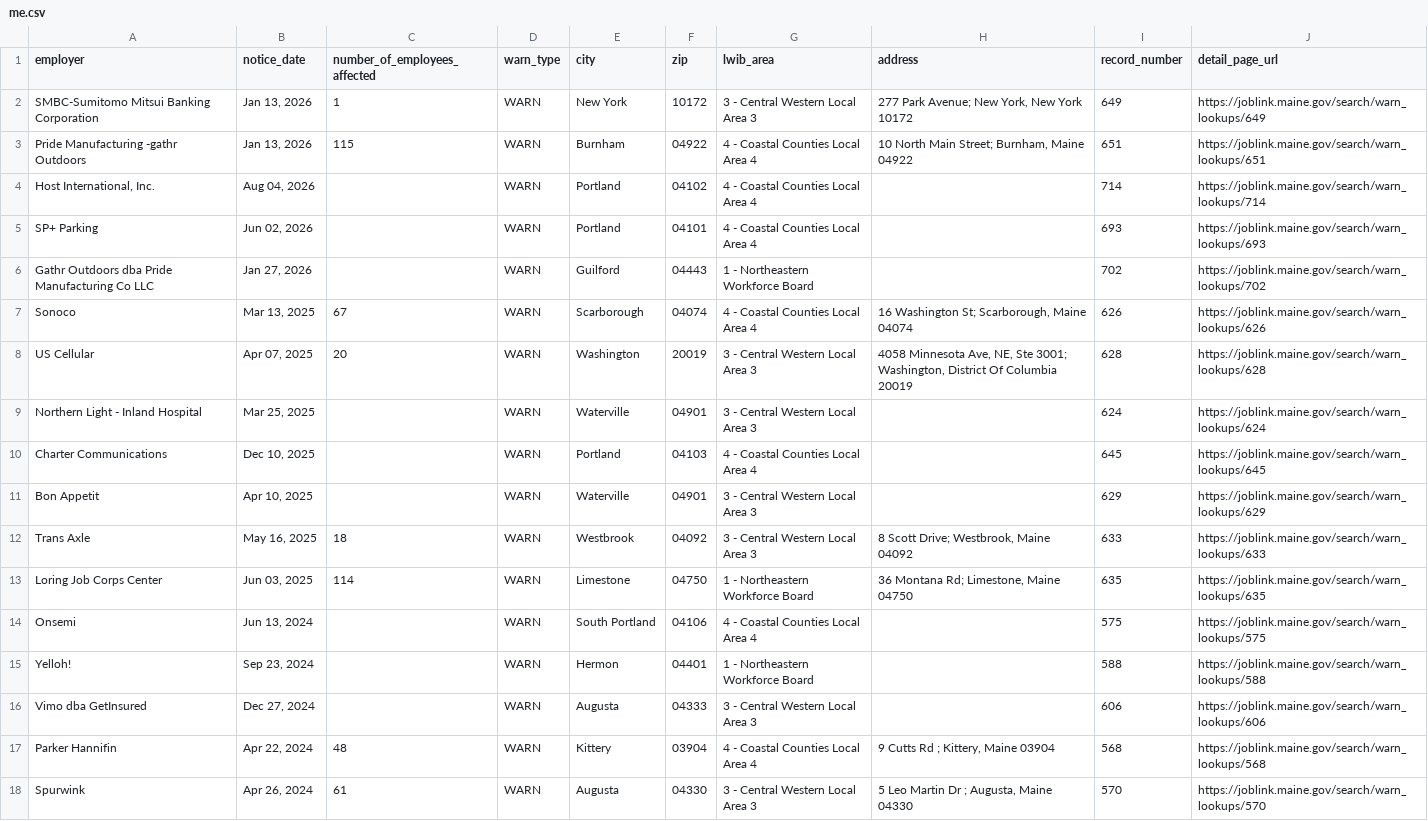
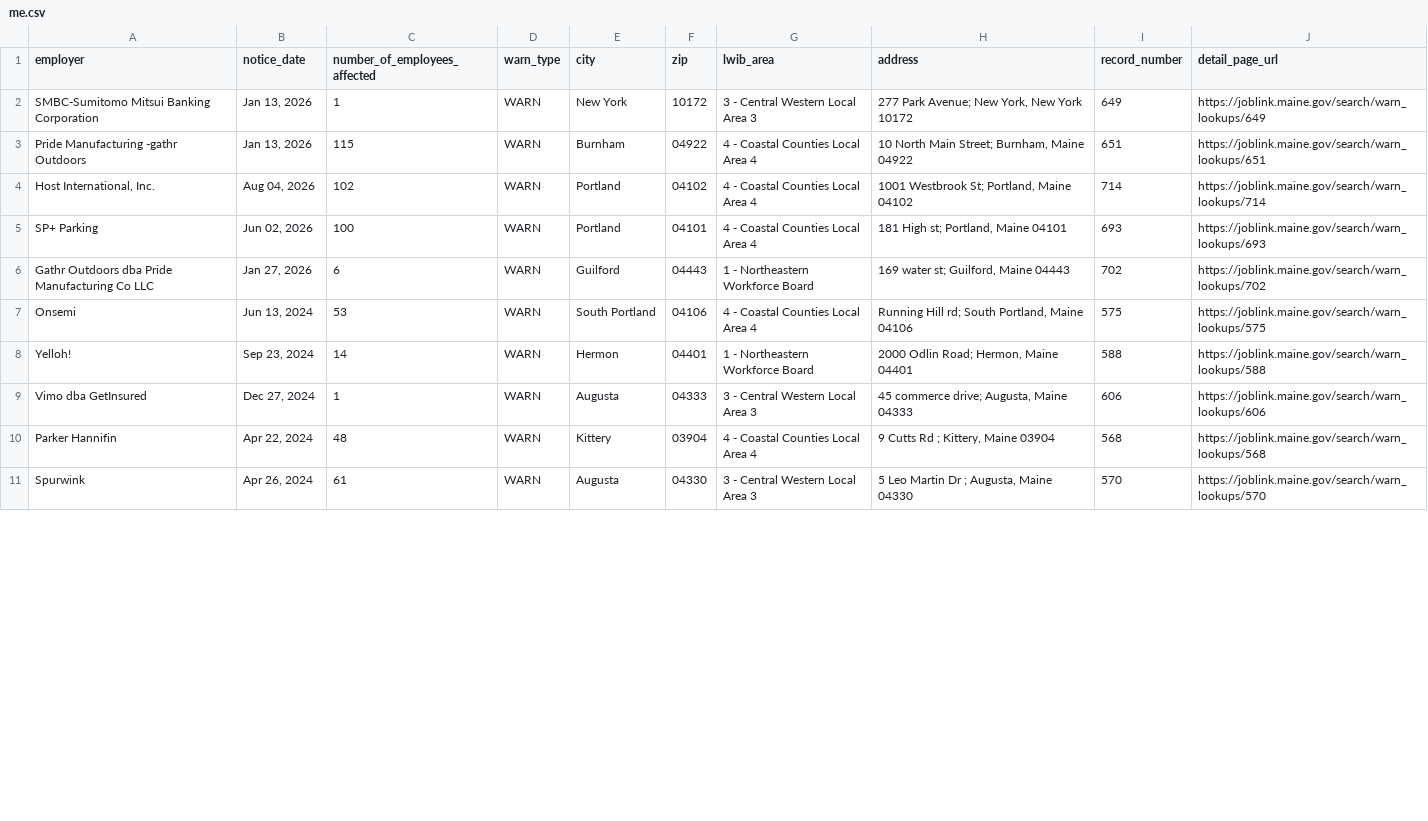
Before and after one commit to FTS-IE/github-actions-tut, a CSV file: data/me.csv, drawn as a sheet; only a part is shown; the diff covers the shown part only.

```diff
--- a/data/me.csv
+++ b/data/me.csv
@@ -3,15 +3,8 @@ SMBC-Sumitomo Mitsui Banking Corporation,"Jan 13, 2026",1,WARN,New York,10172,3
 Pride Manufacturing -gathr Outdoors,"Jan 13, 2026",115,WARN,Burnham,04922,4 - Coastal Counties Local Area 4,"10 North Main Street; Burnham, Maine 04922",651,https://joblink.maine.gov/search/warn_lookups/651
-"Host International, Inc.","Aug 04, 2026",,WARN,Portland,04102,4 - Coastal Counties Local Area 4,,714,https://joblink.maine.gov/search/warn_lookups/714
-SP+ Parking,"Jun 02, 2026",,WARN,Portland,04101,4 - Coastal Counties Local Area 4,,693,https://joblink.maine.gov/search/warn_lookups/693
-Gathr Outdoors dba Pride Manufacturing Co LLC,"Jan 27, 2026",,WARN,Guilford,04443,1 - Northeastern Workforce Board,,702,https://joblink.maine.gov/search/warn_lookups/702
-Sonoco,"Mar 13, 2025",67,WARN,Scarborough,04074,4 - Coastal Counties Local Area 4,"16 Washington St; Scarborough, Maine 04074",626,https://joblink.maine.gov/search/warn_lookups/626
-US Cellular,"Apr 07, 2025",20,WARN,Washington,20019,3 - Central Western Local Area 3,"4058 Minnesota Ave, NE, Ste 3001; Washington, District Of Columbia 20019",628,https://joblink.maine.gov/search/warn_lookups/628
-Northern Light - Inland Hospital,"Mar 25, 2025",,WARN,Waterville,04901,3 - Central Western Local Area 3,,624,https://joblink.maine.gov/search/warn_lookups/624
-Charter Communications,"Dec 10, 2025",,WARN,Portland,04103,4 - Coastal Counties Local Area 4,,645,https://joblink.maine.gov/search/warn_lookups/645
-Bon Appetit,"Apr 10, 2025",,WARN,Waterville,04901,3 - Central Western Local Area 3,,629,https://joblink.maine.gov/search/warn_lookups/629
-Trans Axle,"May 16, 2025",18,WARN,Westbrook,04092,3 - Central Western Local Area 3,"8 Scott Drive; Westbrook, Maine 04092",633,https://joblink.maine.gov/search/warn_lookups/633
-Loring Job Corps Center,"Jun 03, 2025",114,WARN,Limestone,04750,1 - Northeastern Workforce Board,"36 Montana Rd; Limestone, Maine 04750",635,https://joblink.maine.gov/search/warn_lookups/635
-Onsemi,"Jun 13, 2024",,WARN,South Portland,04106,4 - Coastal Counties Local Area 4,,575,https://joblink.maine.gov/search/warn_lookups/575
-Yelloh!,"Sep 23, 2024",,WARN,Hermon,04401,1 - Northeastern Workforce Board,,588,https://joblink.maine.gov/search/warn_lookups/588
-Vimo dba GetInsured,"Dec 27, 2024",,WARN,Augusta,04333,3 - Central Western Local Area 3,,606,https://joblink.maine.gov/search/warn_lookups/606
+"Host International, Inc.","Aug 04, 2026",102,WARN,Portland,04102,4 - Coastal Counties Local Area 4,"1001 Westbrook St; Portland, Maine 04102",714,https://joblink.maine.gov/search/warn_lookups/714
+SP+ Parking,"Jun 02, 2026",100,WARN,Portland,04101,4 - Coastal Counties Local Area 4,"181 High st; Portland, Maine 04101",693,https://joblink.maine.gov/search/warn_lookups/693
+Gathr Outdoors dba Pride Manufacturing Co LLC,"Jan 27, 2026",6,WARN,Guilford,04443,1 - Northeastern Workforce Board,"169 water st; Guilford, Maine 04443",702,https://joblink.maine.gov/search/warn_lookups/702
+Onsemi,"Jun 13, 2024",53,WARN,South Portland,04106,4 - Coastal Counties Local Area 4,"Running Hill rd; South Portland, Maine 04106",575,https://joblink.maine.gov/search/warn_lookups/575
+Yelloh!,"Sep 23, 2024",14,WARN,Hermon,04401,1 - Northeastern Workforce Board,"2000 Odlin Road; Hermon, Maine 04401",588,https://joblink.maine.gov/search/warn_lookups/588
+Vimo dba GetInsured,"Dec 27, 2024",1,WARN,Augusta,04333,3 - Central Western Local Area 3,"45 commerce drive; Augusta, Maine 04333",606,https://joblink.maine.gov/search/warn_lookups/606
 Parker Hannifin,"Apr 22, 2024",48,WARN,Kittery,03904,4 - Coastal Counties Local Area 4,"9 Cutts Rd ; Kittery, Maine 03904",568,https://joblink.maine.gov/search/warn_lookups/568
```
Also changed, not shown: 12 added rows and 22 edited cells elsewhere in this file, data/de.csv, data/in.csv, 8 other files.
